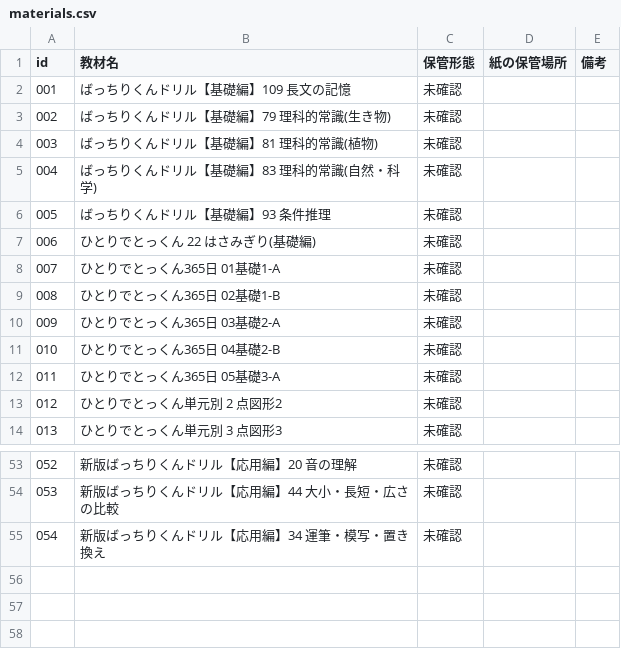
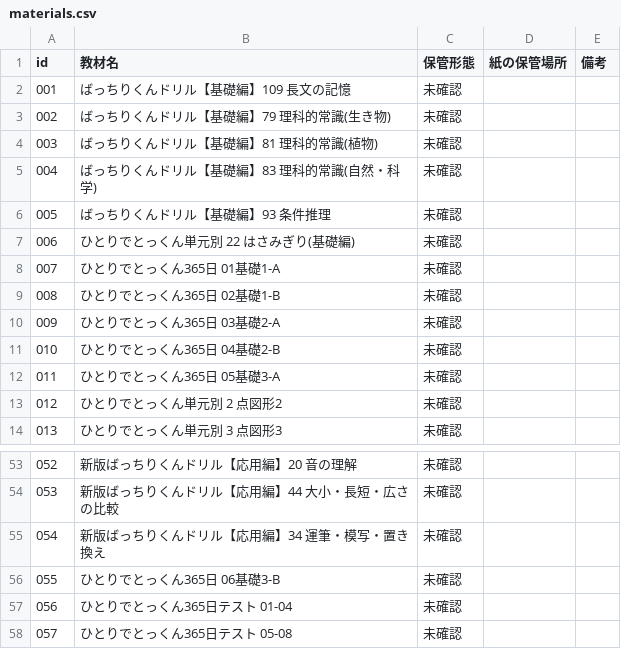
Before and after one commit to mmmchiho/drill-list, a CSV file: materials.csv, drawn as a sheet; only a part is shown, gaps mark what is left out.

```diff
--- a/materials.csv
+++ b/materials.csv
@@ -6,3 +6,3 @@
 005,ばっちりくんドリル【基礎編】93 条件推理,未確認,,
-006,ひとりでとっくん 22 はさみぎり(基礎編),未確認,,
+006,ひとりでとっくん単元別　22 はさみぎり(基礎編),未確認,,
 007,ひとりでとっくん365日 01基礎1-A,未確認,,
@@ -55 +55,4 @@
 054,新版ばっちりくんドリル【応用編】34 運筆・模写・置き換え,未確認,,
+055,ひとりでとっくん365日 06基礎3-B,未確認,,
+056,ひとりでとっくん365日テスト 01-04,未確認,,
+057,ひとりでとっくん365日テスト 05-08,未確認,,
```
Also changed, not shown: 1 other file.
